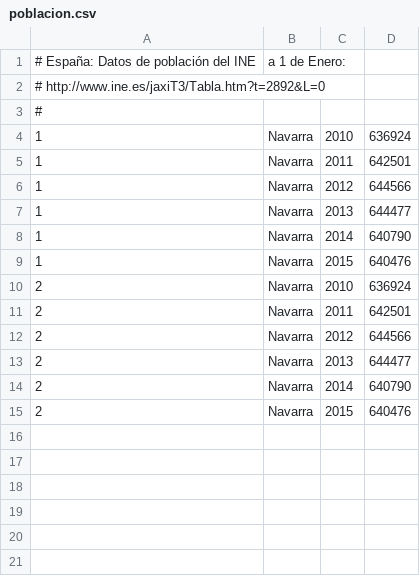
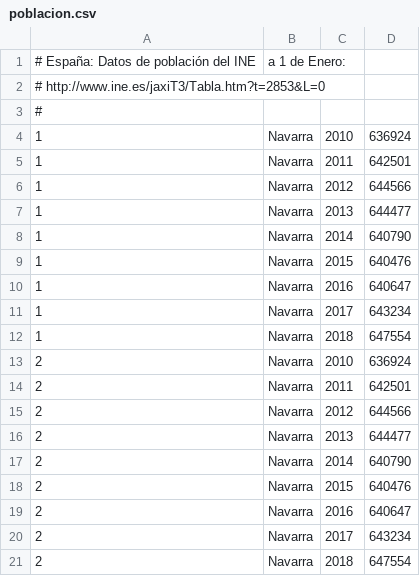
Before and after one commit to civio/presupuesto-navarra, a CSV file: data/poblacion.csv, drawn as a sheet.

Commit message:
Update statistical data

```diff
--- a/data/poblacion.csv
+++ b/data/poblacion.csv
@@ -1,3 +1,3 @@
 # España: Datos de población del INE, a 1 de Enero:
-#   http://www.ine.es/jaxiT3/Tabla.htm?t=2892&L=0
+#   http://www.ine.es/jaxiT3/Tabla.htm?t=2853&L=0
 #
@@ -9,2 +9,5 @@
 1,Navarra,2015,640476
+1,Navarra,2016,640647
+1,Navarra,2017,643234
+1,Navarra,2018,647554
 2,Navarra,2010,636924
@@ -15 +18,4 @@
 2,Navarra,2015,640476
+2,Navarra,2016,640647
+2,Navarra,2017,643234
+2,Navarra,2018,647554
```
Also changed, not shown: data/inflacion.csv.
